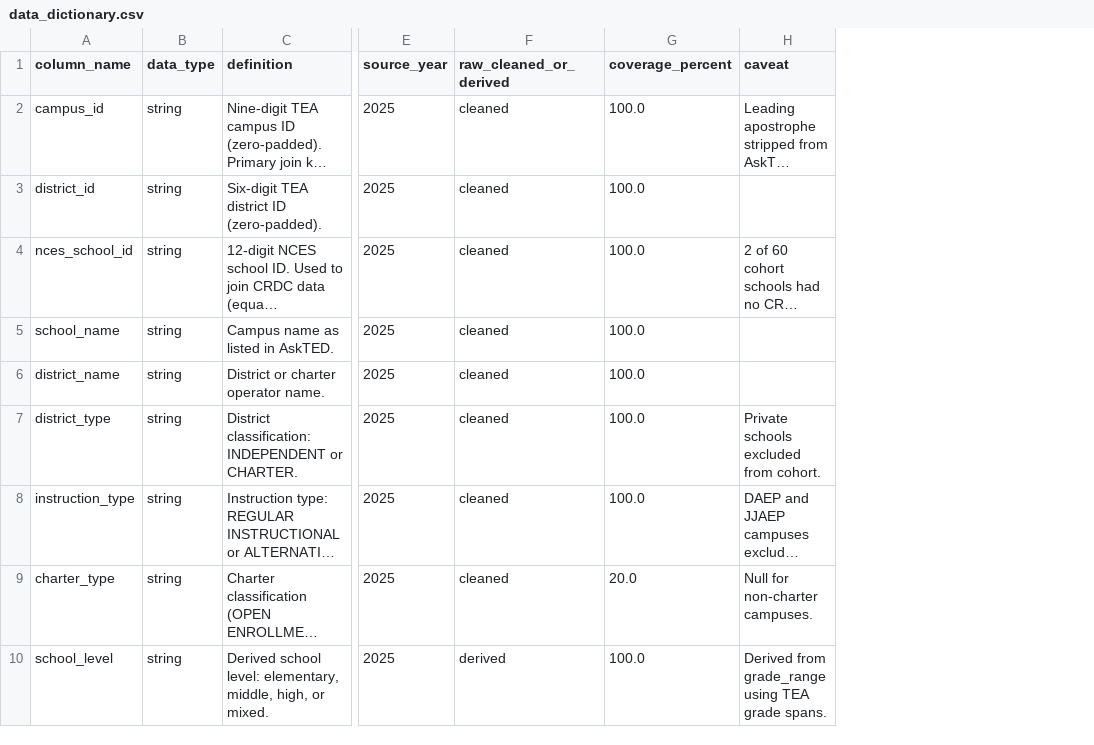
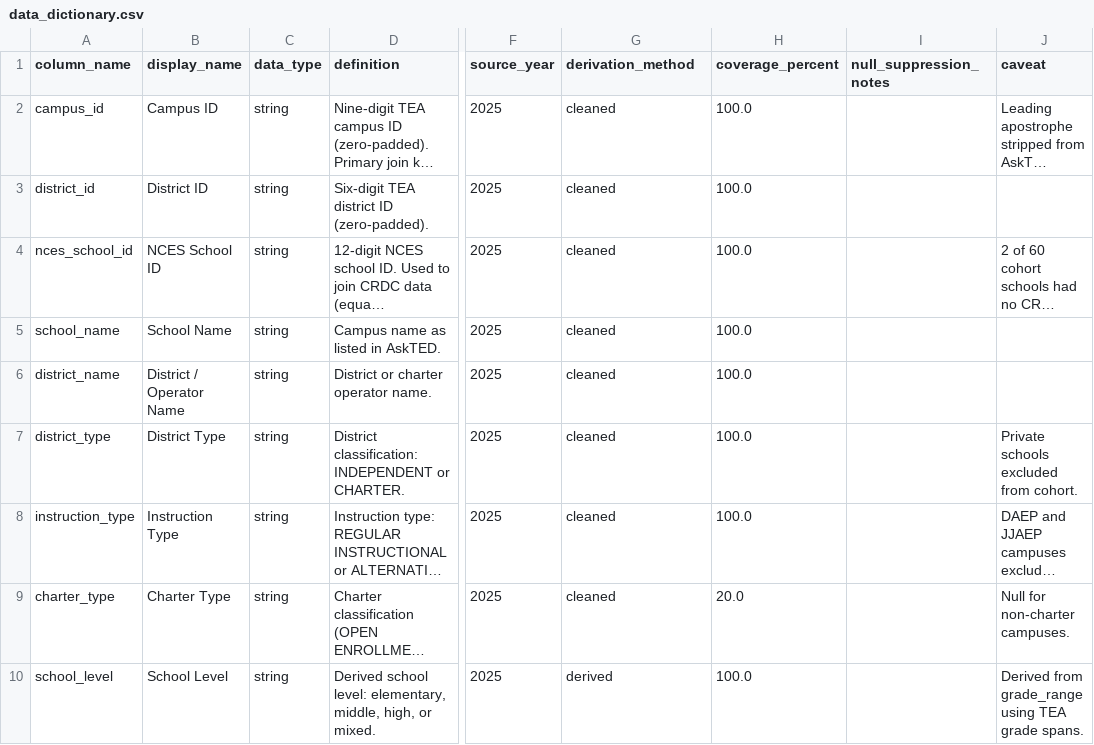
Before and after one commit to muhammadmmoghal/schoolpath-dallas-school-insights, a CSV file: data/processed/data_dictionary.csv, drawn as a sheet; only a part is shown, gaps mark what is left out; long unchanged cells end in …; addresses are those after the commit; the diff covers the shown part only; the diff names each change by its address in the sheet, - before the commit and + after, or states it on an @@ line.

Commit message:
Finalize recruiter dataset package

```diff
--- a/data/processed/data_dictionary.csv
+++ b/data/processed/data_dictionary.csv
+column B (display_name), rows 2-10: Campus ID | District ID | NCES School ID | School Name | District / Operator Name | District Type | Instruction Type | Charter Type | School Level
+column I (null_suppression_notes), empty
-G1: raw_cleaned_or_derived
+G1: derivation_method
```
Also changed, not shown: 48 edited cells elsewhere in this file, 2 other files.
